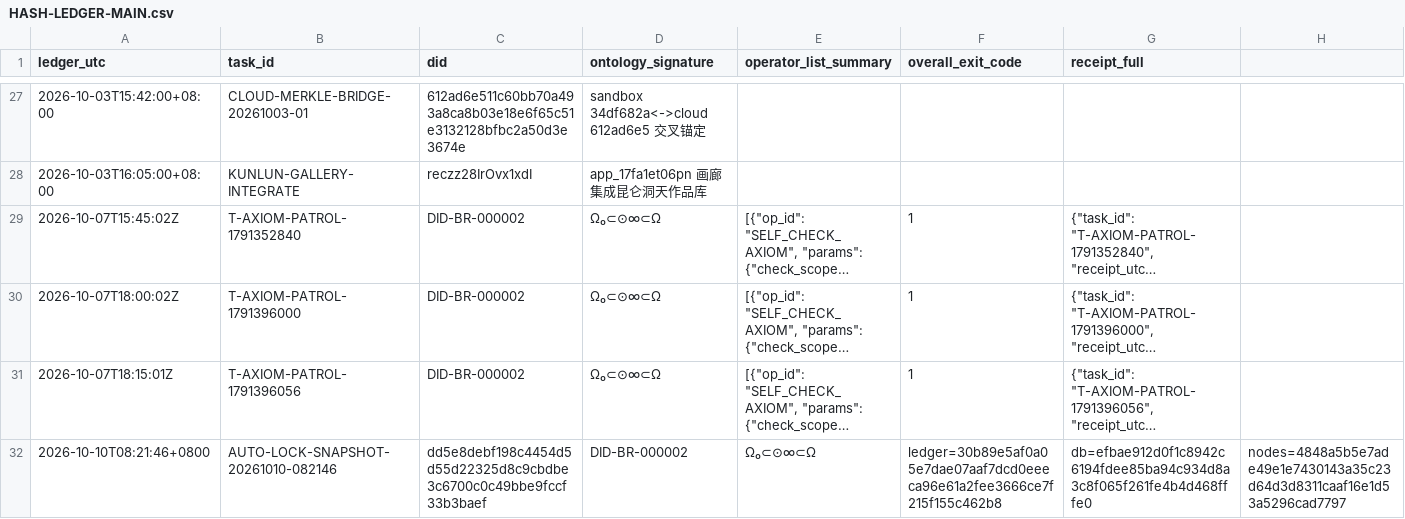
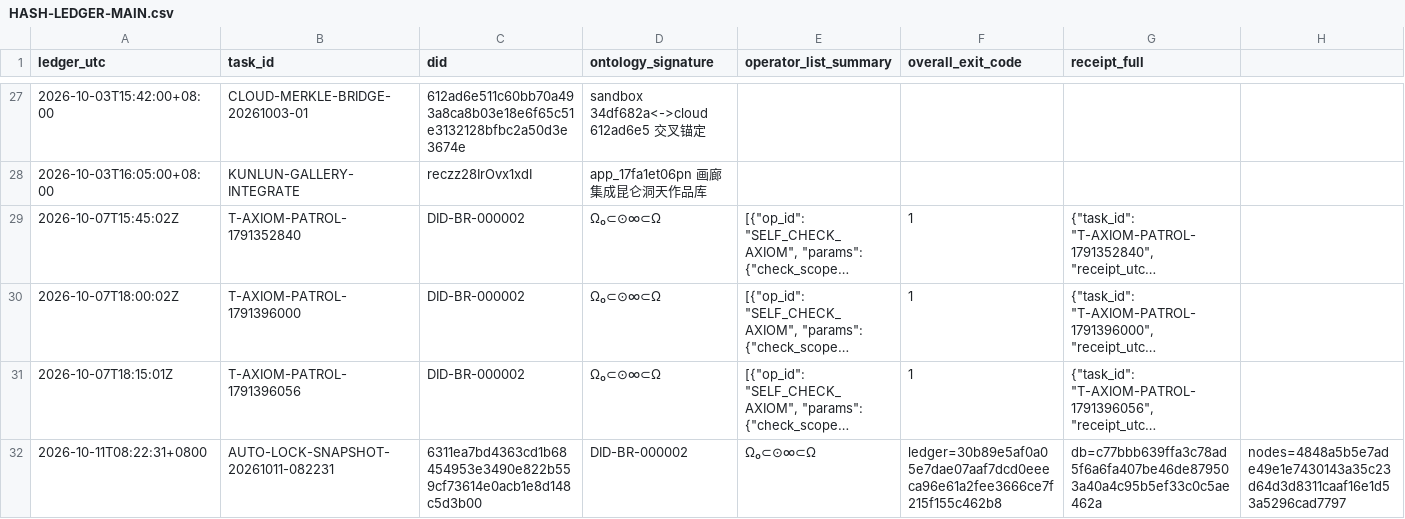
Before and after one commit to tanbopiao/zongyuan-root, a CSV file: var/inbox/HASH-LEDGER-MAIN.csv, drawn as a sheet; only a part is shown, gaps mark what is left out; long unchanged cells end in …; the diff names each change by its address in the sheet, - before the commit and + after, or states it on an @@ line.

Commit message:
lock: AUTO-LOCK-SNAPSHOT-20261011-082231 root=6311ea7bd4363cd1b68454953e3490e822b559cf73614e0acb1e8d148c5d3b00

```diff
--- a/var/inbox/HASH-LEDGER-MAIN.csv
+++ b/var/inbox/HASH-LEDGER-MAIN.csv
-A32 (ledger_utc): 2026-10-10T08:21:46+0800
+A32 (ledger_utc): 2026-10-11T08:22:31+0800
-B32 (task_id): AUTO-LOCK-SNAPSHOT-20261010-082146
+B32 (task_id): AUTO-LOCK-SNAPSHOT-20261011-082231
-C32 (did): dd5e8debf198c4454d5d55d22325d8c9cbdbe3c6700c0c49bbe9fccf33b3baef
+C32 (did): 6311ea7bd4363cd1b68454953e3490e822b559cf73614e0acb1e8d148c5d3b00
-G32 (receipt_full): db=efbae912d0f1c8942c6194fdee85ba94c934d8a3c8f065f261fe4b4d468fffe0
+G32 (receipt_full): db=c77bbb639ffa3c78ad5f6a6fa407be46de879503a40a4c95b5ef33c0c5ae462a
```
Also changed, not shown: 9 other files.
